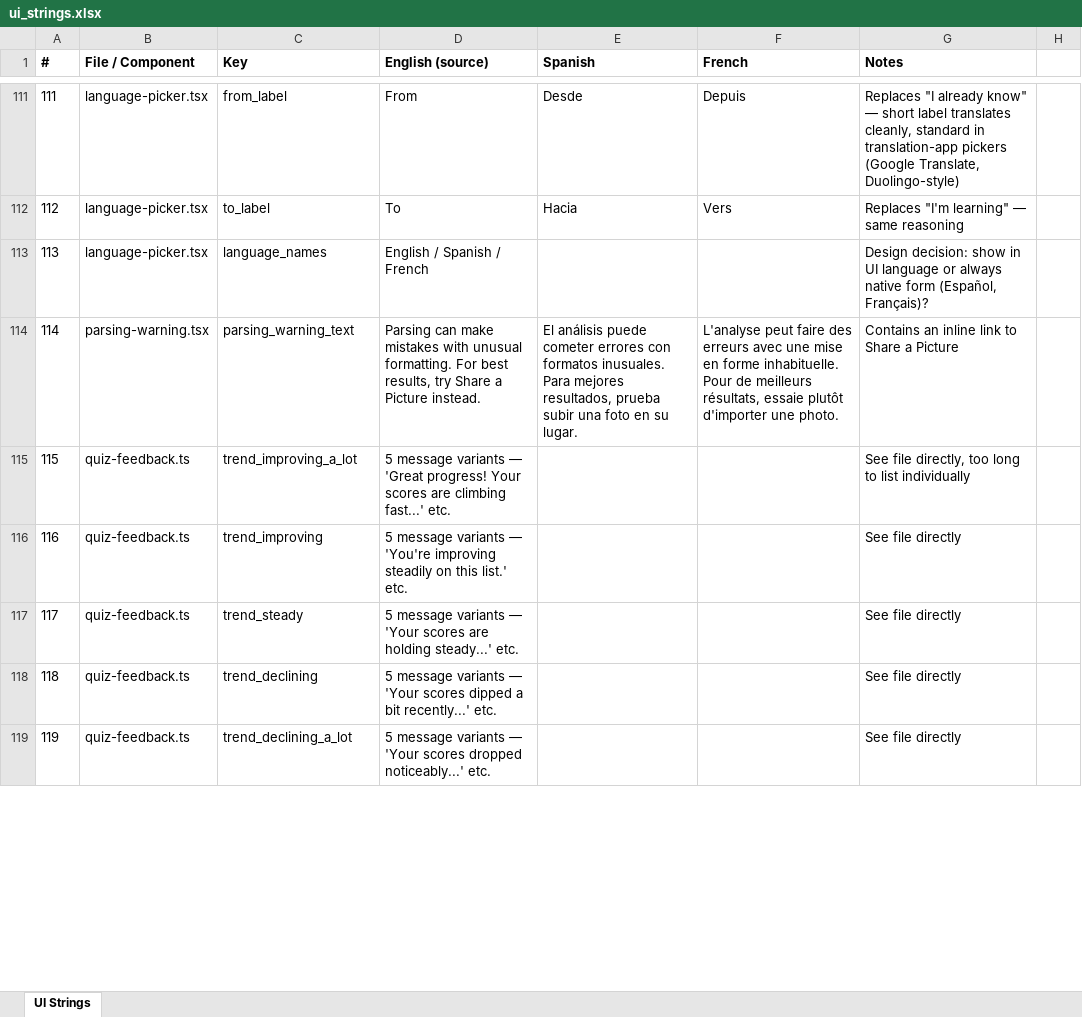
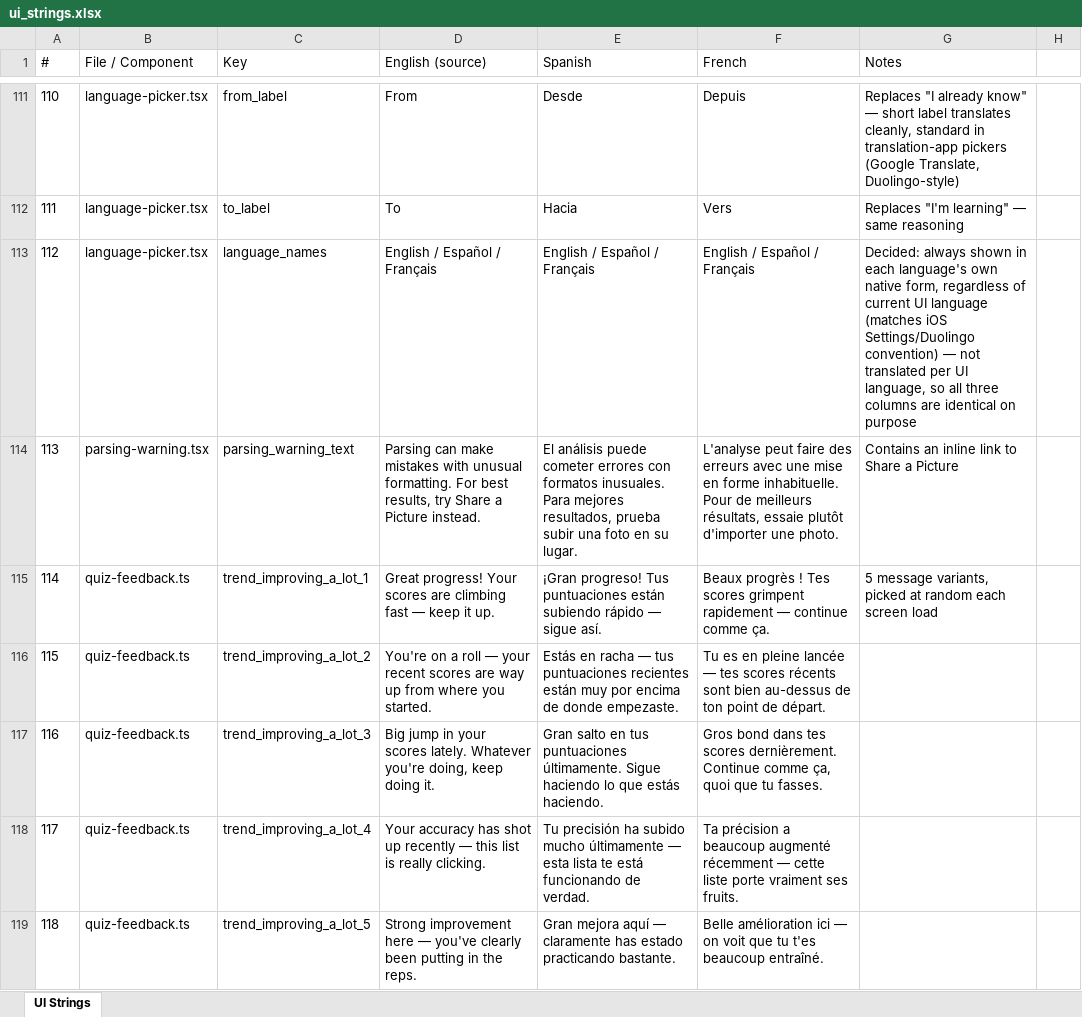
Before and after one commit to roycefum/langreps-app, an Excel workbook: localization/ui_strings.xlsx, sheet UI Strings, drawn as a sheet; only a part is shown, gaps mark what is left out; values as stored, in another font and other column widths than the file's, no borders; removed rows and columns are numbered as before the commit, all else as after; the diff covers the shown part only; the diff names each change by its address in the sheet, - before the commit and + after, or states it on an @@ line.

Commit message:
Add English/Spanish/French UI localization
Introduces a lightweight custom i18n layer (LocaleProvider + t()) driven
by localization/ui_strings.csv as the source of truth, generating
per-locale translation tables. Converts every screen and shared
component to use t() instead of hardcoded English, adds a language
picker to Settings, and refactors quiz-feedback.ts's trend messages to
return translation keys instead of raw strings.

```diff
--- a/localization/ui_strings.xlsx (sheet UI Strings)
+++ b/localization/ui_strings.xlsx (sheet UI Strings)
-A1:G1 bold: on
+A1:G1 bold: off
@@ column A (#) renumbered between rows 2 and 240 @@
-D113 (English (source)): English / Spanish / French
+D113 (English (source)): English / Español / Français
-E113 (Spanish): (empty)
+E113 (Spanish): English / Español / Français
-F113 (French): (empty)
+F113 (French): English / Español / Français
-G113 (Notes): Design decision: show in UI language or always native form (Español, Français)?
+G113 (Notes): Decided: always shown in each language's own native form, regardless of current UI language (matches iOS Settings/Duolingo convention) — not translated per UI language, so all three columns are identical on purpose
-row 115: 115 | quiz-feedback.ts | trend_improving_a_lot | 5 message variants — 'Great progress! Your scores are climbing fast...' etc. |  |  | See file directly, too long to list individually
-row 116: 116 | quiz-feedback.ts | trend_improving | 5 message variants — 'You're improving steadily on this list.' etc. |  |  | See file directly
-row 117: 117 | quiz-feedback.ts | trend_steady | 5 message variants — 'Your scores are holding steady...' etc. |  |  | See file directly
-row 118: 118 | quiz-feedback.ts | trend_declining | 5 message variants — 'Your scores dipped a bit recently...' etc. |  |  | See file directly
-row 119: 119 | quiz-feedback.ts | trend_declining_a_lot | 5 message variants — 'Your scores dropped noticeably...' etc. |  |  | See file directly
+row 115: 114 | quiz-feedback.ts | trend_improving_a_lot_1 | Great progress! Your scores are climbing fast — keep it up. | ¡Gran progreso! Tus puntuaciones están subiendo rápido — sigue así. | Beaux progrès ! Tes scores grimpent rapidement — continue comme ça. | 5 message variants, picked at random each screen load
+row 116: 115 | quiz-feedback.ts | trend_improving_a_lot_2 | You're on a roll — your recent scores are way up from where you started. | Estás en racha — tus puntuaciones recientes están muy por encima de donde empezaste. | Tu es en pleine lancée — tes scores récents sont bien au-dessus de ton point de départ.
+row 117: 116 | quiz-feedback.ts | trend_improving_a_lot_3 | Big jump in your scores lately. Whatever you're doing, keep doing it. | Gran salto en tus puntuaciones últimamente. Sigue haciendo lo que estás haciendo. | Gros bond dans tes scores dernièrement. Continue comme ça, quoi que tu fasses.
+row 118: 117 | quiz-feedback.ts | trend_improving_a_lot_4 | Your accuracy has shot up recently — this list is really clicking. | Tu precisión ha subido mucho últimamente — esta lista te está funcionando de verdad. | Ta précision a beaucoup augmenté récemment — cette liste porte vraiment ses fruits.
+row 119: 118 | quiz-feedback.ts | trend_improving_a_lot_5 | Strong improvement here — you've clearly been putting in the reps. | Gran mejora aquí — claramente has estado practicando bastante. | Belle amélioration ici — on voit que tu t'es beaucoup entraîné.
```
Also changed, not shown: 41 added rows, 2 removed rows and 27 edited cells elsewhere in this sheet, 33 other files.
